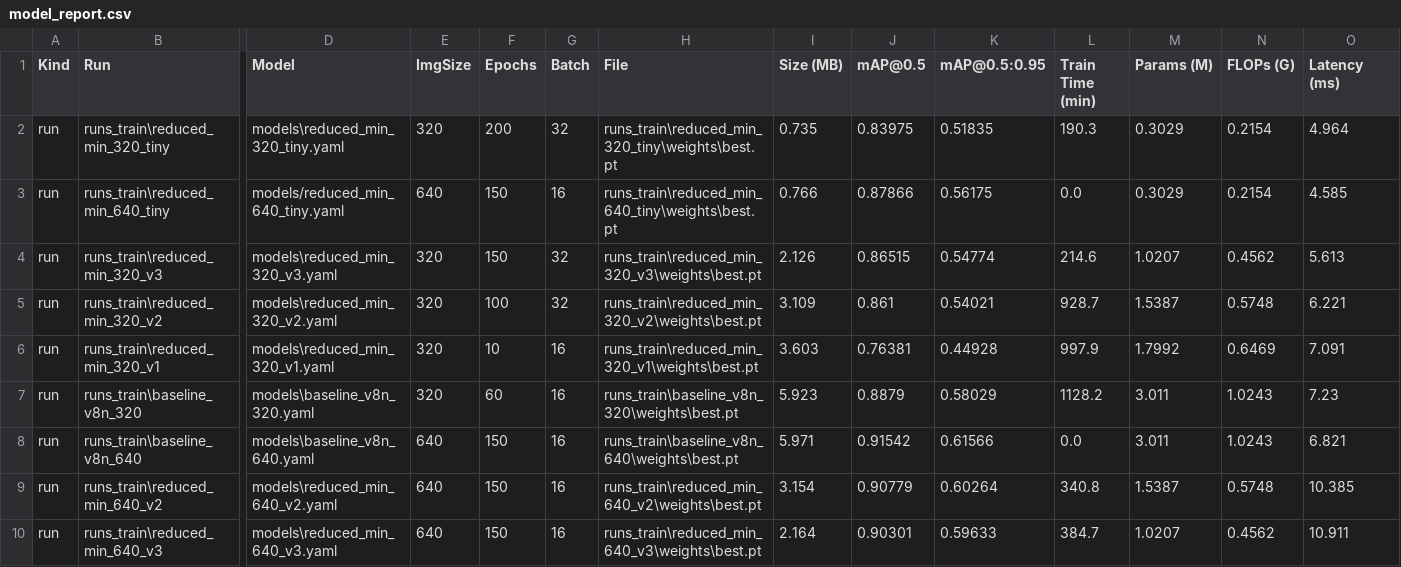
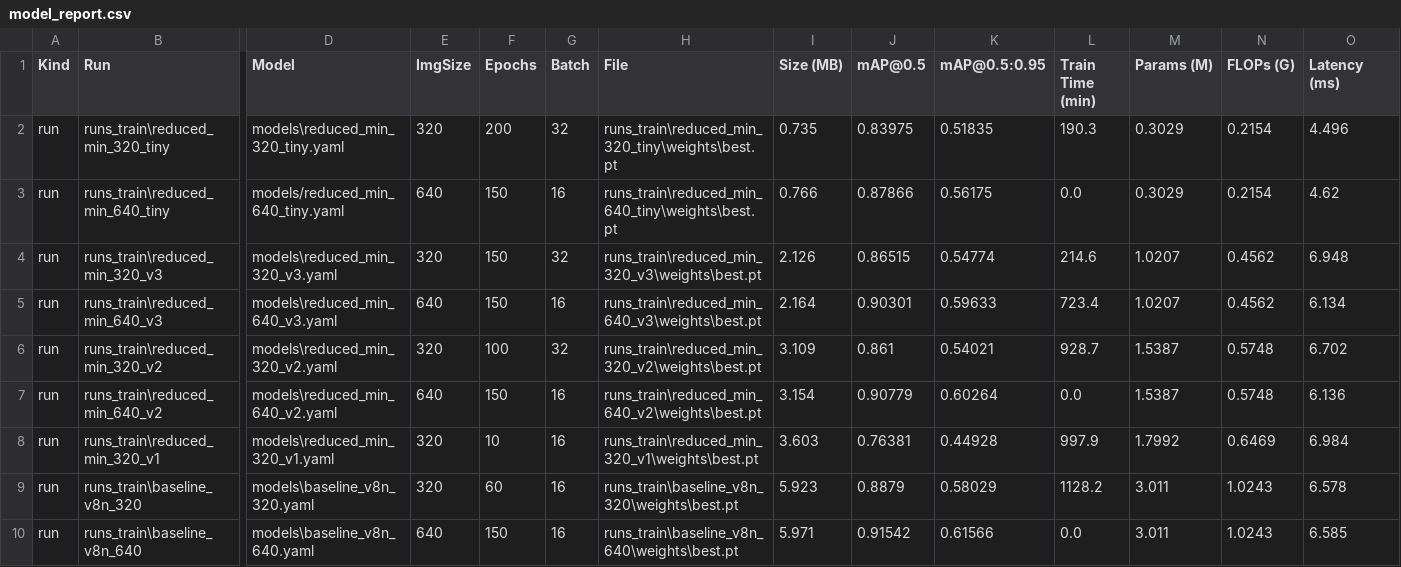
Before and after one commit to gustavohmbarbosa/hardhat-prediction, a CSV file: reports/model_report.csv, drawn as a sheet; only a part is shown, gaps mark what is left out; removed rows and columns are numbered as before the commit, all else as after; rows hold the shown columns only; the diff names each change by its address in the sheet, - before the commit and + after, or states it on an @@ line.

```diff
--- a/reports/model_report.csv
+++ b/reports/model_report.csv
-O2 (Latency (ms)): 4.964
+O2 (Latency (ms)): 4.496
-O3 (Latency (ms)): 4.585
+O3 (Latency (ms)): 4.62
-O4 (Latency (ms)): 5.613
+O4 (Latency (ms)): 6.948
+row 5: run | runs_train\reduced_min_640_v3 | models\reduced_min_640_v3.yaml | 640 | 150 | 16 | runs_train\reduced_min_640_v3\weights\best.pt | 2.164 | 0.90301 | 0.59633 | 723.4 | 1.0207 | 0.4562 | 6.134
-O6 (Latency (ms)): 6.221
+O6 (Latency (ms)): 6.702
+row 7: run | runs_train\reduced_min_640_v2 | models\reduced_min_640_v2.yaml | 640 | 150 | 16 | runs_train\reduced_min_640_v2\weights\best.pt | 3.154 | 0.90779 | 0.60264 | 0.0 | 1.5387 | 0.5748 | 6.136
-O8 (Latency (ms)): 7.091
+O8 (Latency (ms)): 6.984
-O9 (Latency (ms)): 7.23
+O9 (Latency (ms)): 6.578
-O10 (Latency (ms)): 6.821
+O10 (Latency (ms)): 6.585
-row 9: run | runs_train\reduced_min_640_v2 | models\reduced_min_640_v2.yaml | 640 | 150 | 16 | runs_train\reduced_min_640_v2\weights\best.pt | 3.154 | 0.90779 | 0.60264 | 340.8 | 1.5387 | 0.5748 | 10.385
-row 10: run | runs_train\reduced_min_640_v3 | models\reduced_min_640_v3.yaml | 640 | 150 | 16 | runs_train\reduced_min_640_v3\weights\best.pt | 2.164 | 0.90301 | 0.59633 | 384.7 | 1.0207 | 0.4562 | 10.911
```
Also changed, not shown: 21 other files.
